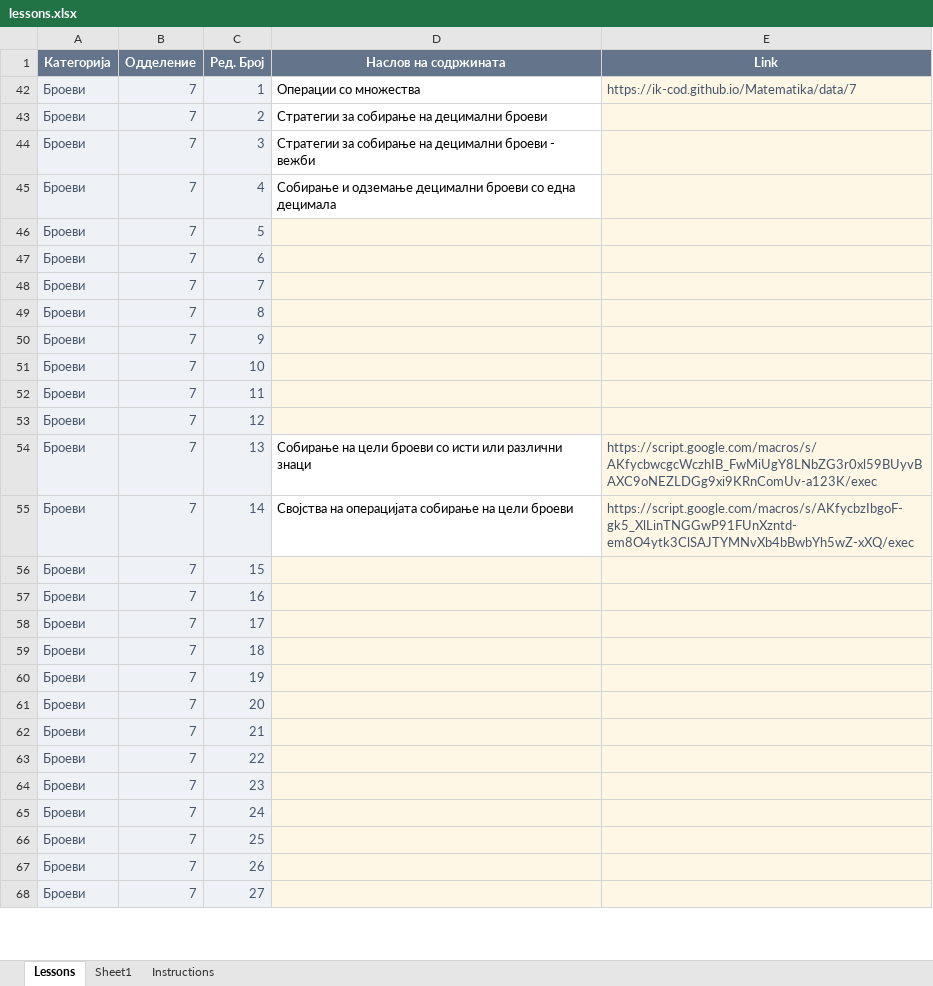
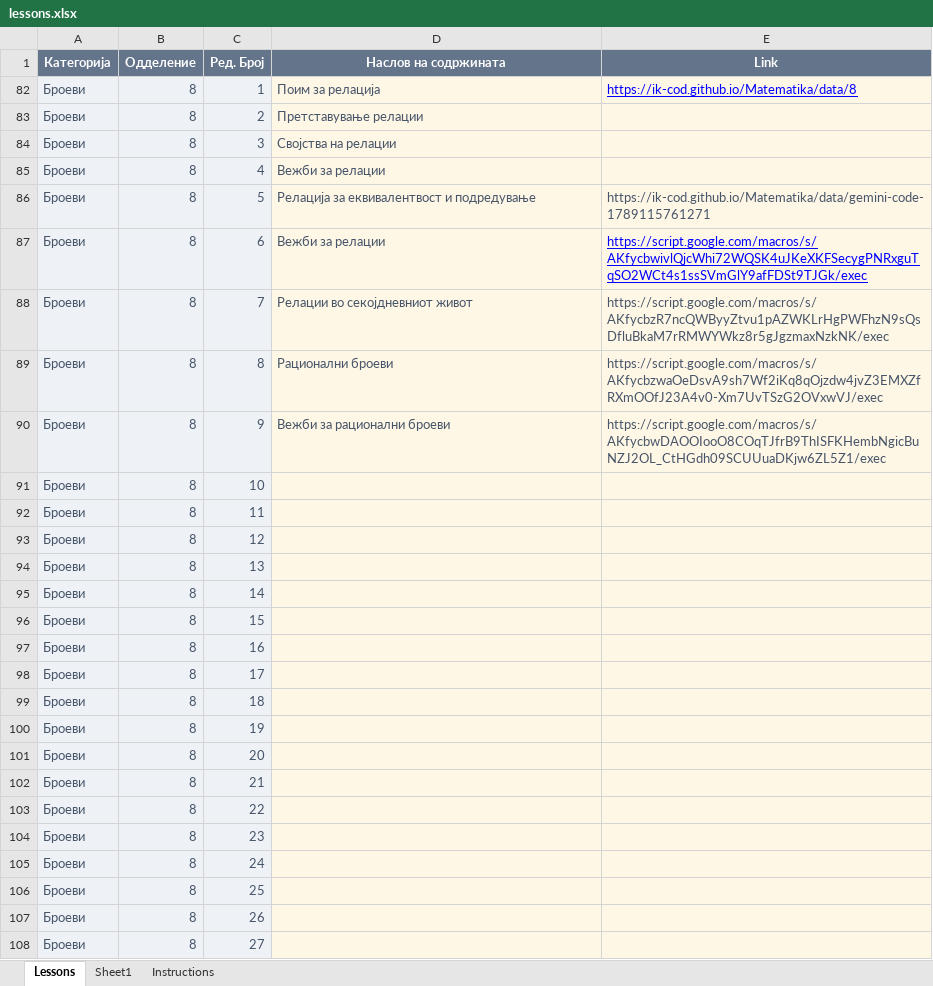
Before and after one commit to IK-cod/Matematika, an Excel workbook: data/lessons.xlsx, sheet Lessons, drawn as a sheet; only a part is shown; values as stored, in another font and other column widths than the file's, no borders; table styles not drawn; addresses are those after the commit; the diff covers the shown part only; the diff names each change by its address in the sheet, - before the commit and + after, or states it on an @@ line.

Commit message:
Add files via upload

```diff
--- a/data/lessons.xlsx (sheet Lessons)
+++ b/data/lessons.xlsx (sheet Lessons)
-B82:B108 (Одделение): 7
+B82:B108 (Одделение): 8
-D82 (Наслов на содржината): Операции со множества
+D82 (Наслов на содржината): Поим за релација
@@ D82:D85 fill: none → #FFF7E6, text colour: black → #475569 @@
-E82 (Link): https://ik-cod.github.io/Matematika/data/7
+E82 (Link): https://ik-cod.github.io/Matematika/data/8
@@ E82 underline: off → on, text colour: #475569 → #0000FF @@
-D83 (Наслов на содржината): Стратегии за собирање на децимални броеви
+D83 (Наслов на содржината): Претставување релации
-D84 (Наслов на содржината): Стратегии за собирање на децимални броеви - вежби
+D84 (Наслов на содржината): Својства на релации
-D85 (Наслов на содржината): Собирање и одземање децимални броеви со една децимала
+D85 (Наслов на содржината): Вежби за релации
-D86 (Наслов на содржината): (empty)
+D86 (Наслов на содржината): Релација за еквивалентвост и подредување
-E86 (Link): (empty)
+E86 (Link): https://ik-cod.github.io/Matematika/data/gemini-code-1789115761271
-D87 (Наслов на содржината): (empty)
+D87 (Наслов на содржината): Вежби за релации
-E87 (Link): (empty)
+E87 (Link): https://script.google.com/macros/s/AKfycbwivlQjcWhi72WQSK4uJKeXKFSecygPNRxguTqSO2WCt4s1ssSVmGlY9afFDSt9TJGk/exec
-D88 (Наслов на содржината): (empty)
+D88 (Наслов на содржината): Релации во секојдневниот живот
-E88 (Link): (empty)
+E88 (Link): https://script.google.com/macros/s/AKfycbzR7ncQWByyZtvu1pAZWKLrHgPWFhzN9sQsDfluBkaM7rRMWYWkz8r5gJgzmaxNzkNK/exec
-D89 (Наслов на содржината): (empty)
+D89 (Наслов на содржината): Рационални броеви
-E89 (Link): (empty)
+E89 (Link): https://script.google.com/macros/s/AKfycbzwaOeDsvA9sh7Wf2iKq8qOjzdw4jvZ3EMXZfRXmOOfJ23A4v0-Xm7UvTSzG2OVxwVJ/exec
-D90 (Наслов на содржината): (empty)
+D90 (Наслов на содржината): Вежби за рационални броеви
-E90 (Link): (empty)
+E90 (Link): https://script.google.com/macros/s/AKfycbwDAOOIooO8COqTJfrB9ThISFKHembNgicBuNZJ2OL_CtHGdh09SCUUuaDKjw6ZL5Z1/exec
-D94 (Наслов на содржината): Собирање на цели броеви со исти или различни знаци
+D94 (Наслов на содржината): (empty)
-D94:D95 fill: none
+D94:D95 fill: #FFF7E6
-E94 (Link): https://script.google.com/macros/s/AKfycbwcgcWczhIB_FwMiUgY8LNbZG3r0xl59BUyvBAXC9oNEZLDGg9xi9KRnComUv-a123K/exec
+E94 (Link): (empty)
-D95 (Наслов на содржината): Својства на операцијата собирање на цели броеви
+D95 (Наслов на содржината): (empty)
-E95 (Link): https://script.google.com/macros/s/AKfycbzIbgoF-gk5_XlLinTNGGwP91FUnXzntd-em8O4ytk3ClSAJTYMNvXb4bBwbYh5wZ-xXQ/exec
+E95 (Link): (empty)
```
Also changed, not shown: 13 edited cells elsewhere in this sheet, hidden cells.
